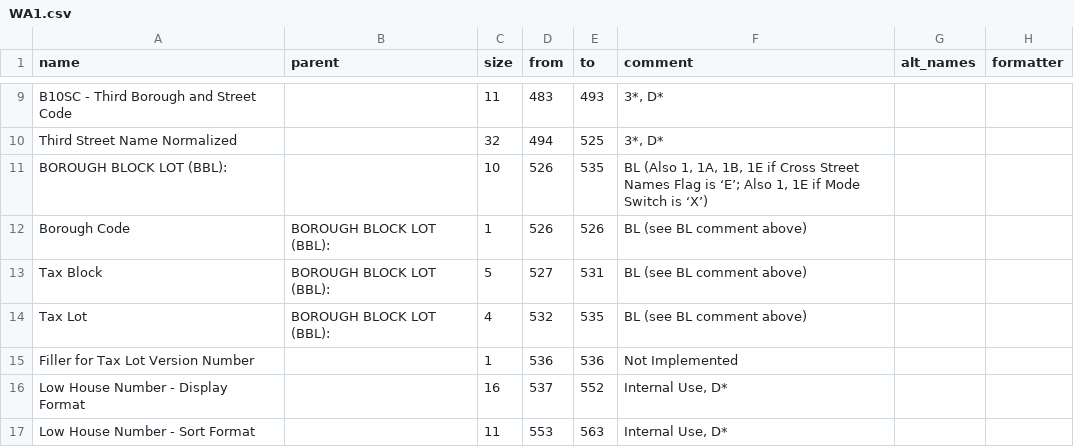
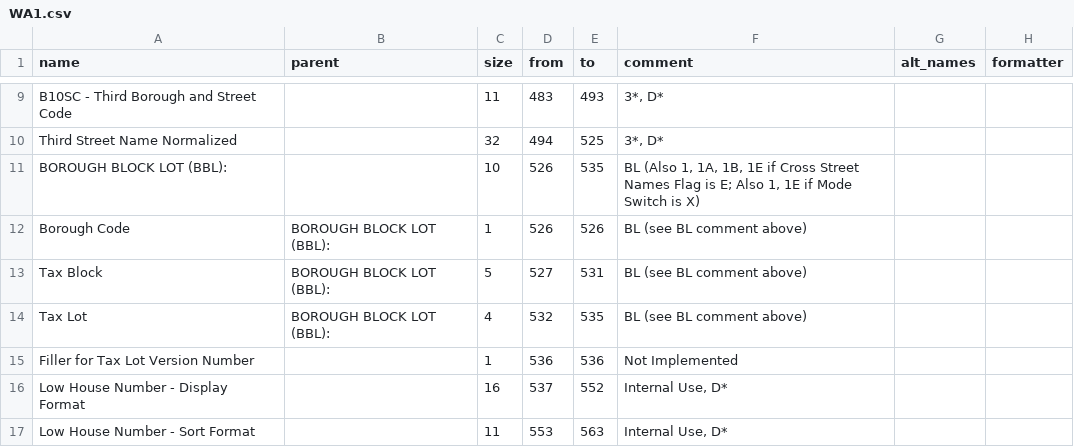
Before and after one commit to ishiland/python-geosupport, a CSV file: geosupport/function_info/work_area_layouts/output/WA1.csv, drawn as a sheet; only a part is shown, gaps mark what is left out; the diff names each change by its address in the sheet, - before the commit and + after, or states it on an @@ line.

```diff
--- a/geosupport/function_info/work_area_layouts/output/WA1.csv
+++ b/geosupport/function_info/work_area_layouts/output/WA1.csv
-F11 (comment): …Flag is ‘E’; Also 1, 1E if Mode Switch is ‘X’)
+F11 (comment): …Flag is E; Also 1, 1E if Mode Switch is X)
```
Also changed, not shown: geosupport/function_info/function_info.csv, geosupport/function_info/function_inputs.csv, 7 other files.
